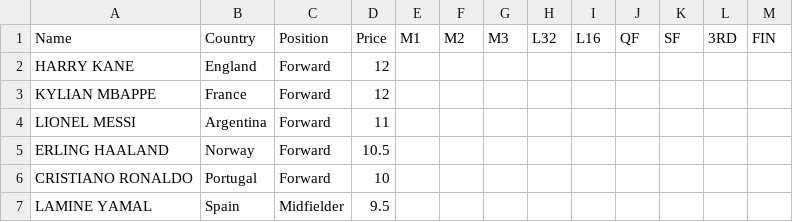
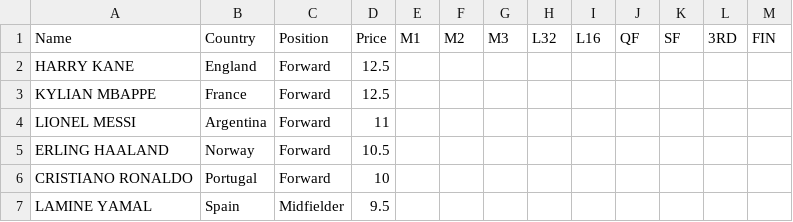
Before and after one commit to jmrbarratt/world-cup-2026-fantasy-football, a CSV file: data/players.csv, drawn as a sheet; only a part is shown.

Commit message:
Update players.csv

```diff
--- a/data/players.csv
+++ b/data/players.csv
@@ -1,4 +1,4 @@
 Name,Country,Position,Price,M1,M2,M3,L32,L16,QF,SF,3RD,FIN
-HARRY KANE,England,Forward,12,,,,,,,,,
-KYLIAN MBAPPE,France,Forward,12,,,,,,,,,
+HARRY KANE,England,Forward,12.5,,,,,,,,,
+KYLIAN MBAPPE,France,Forward,12.5,,,,,,,,,
 LIONEL MESSI,Argentina,Forward,11,,,,,,,,,
```
